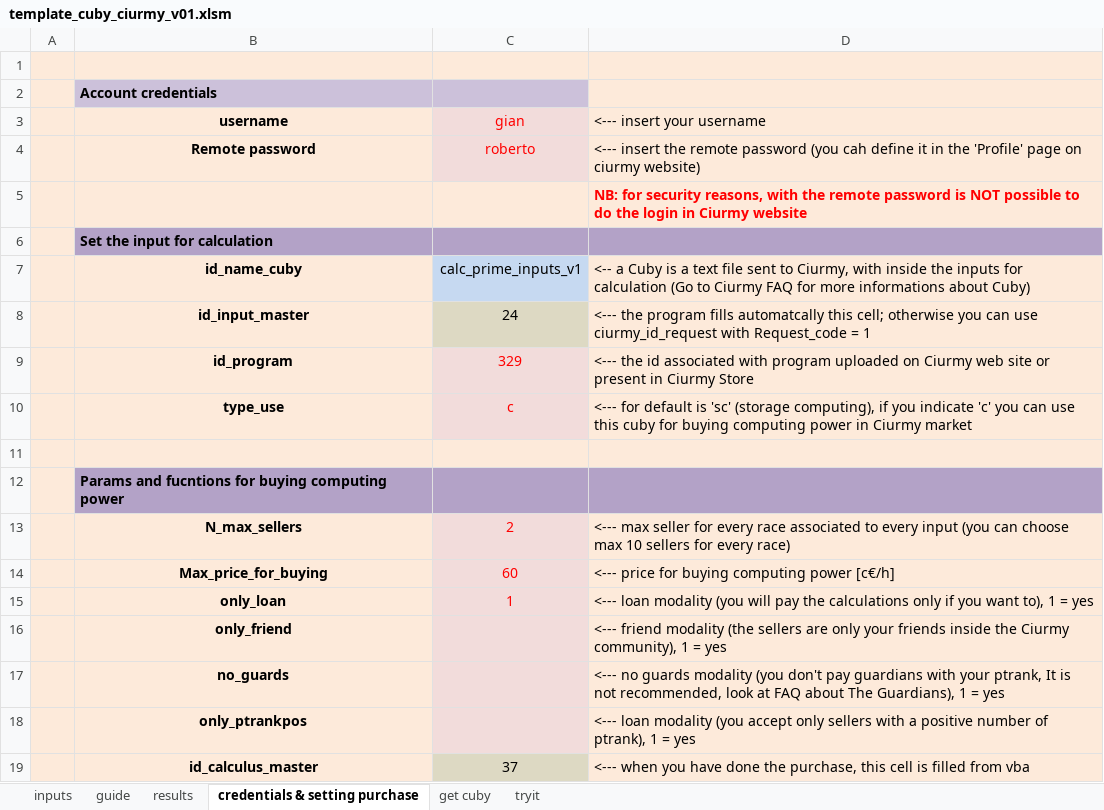
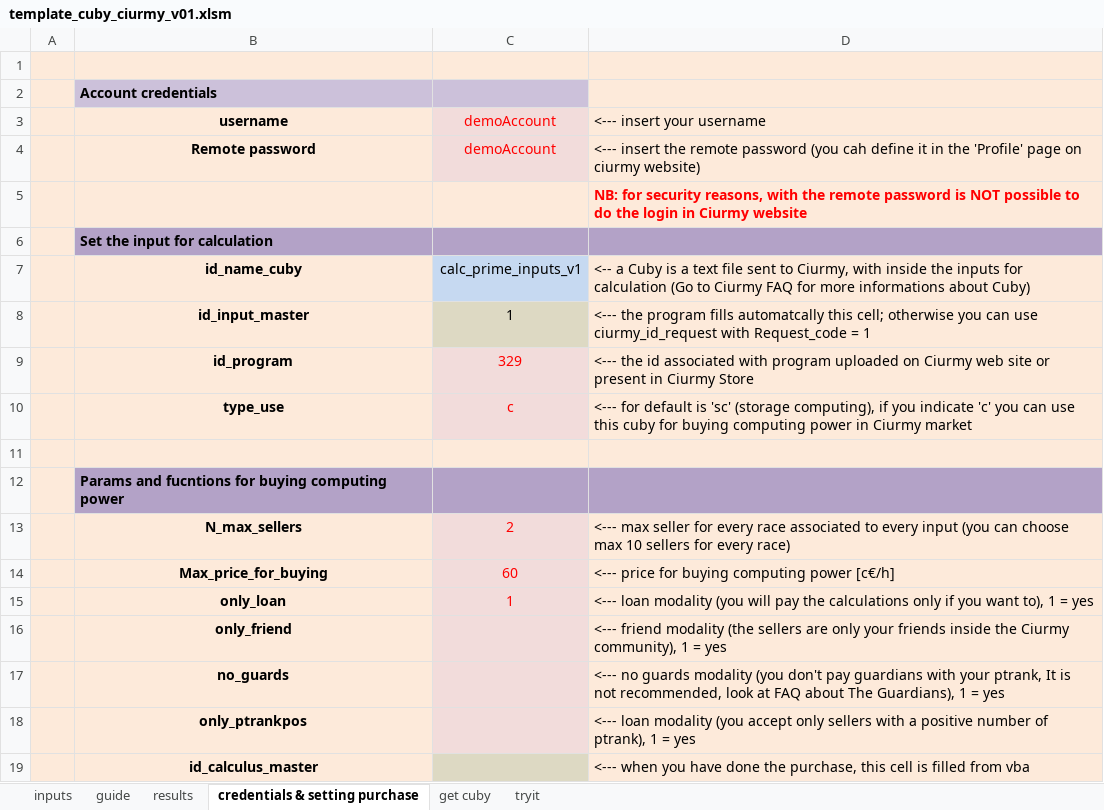
Before and after one commit to Ciurmy/Addin-Ciurmy-Cuby-VBA, an Excel workbook: template_cuby_ciurmy_v01.xlsm, sheet credentials & setting purchase, drawn as a sheet; values as stored, in another font and other column widths than the file's, no borders; charts and pictures not drawn; 1 other sheet too large or unreadable and not compared; the diff names each change by its address in the sheet, - before the commit and + after, or states it on an @@ line.

```diff
--- a/template_cuby_ciurmy_v01.xlsm (sheet credentials & setting purchase)
+++ b/template_cuby_ciurmy_v01.xlsm (sheet credentials & setting purchase)
-C3: gian
+C3: demoAccount
-C4: roberto
+C4: demoAccount
-C8: 24
+C8: 1
-C19: 37
+C19: (empty)
```
Also changed, not shown: sheet get cuby, sheet inputs, charts or pictures, 9 other files.
